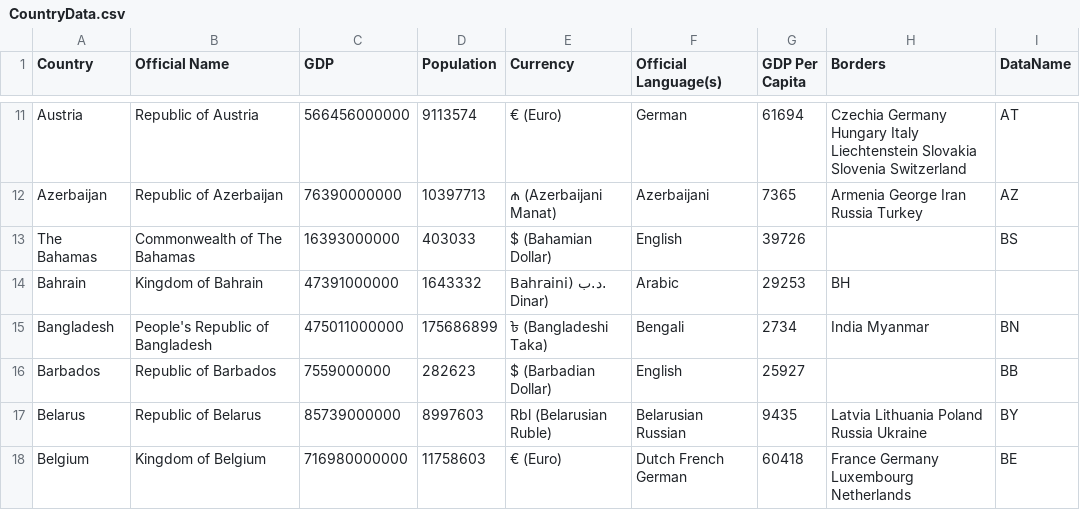
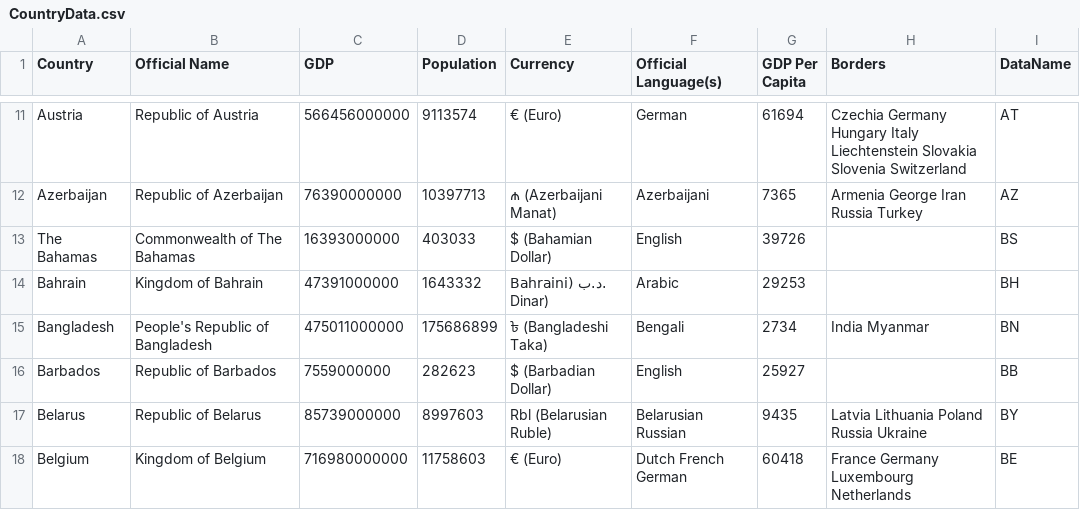
Before and after one commit to RandomCodePlayer/FlagFinderData, a CSV file: Data/CountryData.csv, drawn as a sheet; only a part is shown, gaps mark what is left out.

Commit message:
Update CountryData.csv

```diff
--- a/Data/CountryData.csv
+++ b/Data/CountryData.csv
@@ -13,3 +13,3 @@ Azerbaijan,Republic of Azerbaijan,76390000000,10397713,₼ (Azerbaijani Manat),A
 The Bahamas,Commonwealth of The Bahamas,16393000000,403033,$ (Bahamian Dollar),English,39726,,BS
-Bahrain,Kingdom of Bahrain,47391000000,1643332,.د.ب (Bahraini Dinar),Arabic,29253,BH
+Bahrain,Kingdom of Bahrain,47391000000,1643332,.د.ب (Bahraini Dinar),Arabic,29253,,BH
 Bangladesh,People's Republic of Bangladesh,475011000000,175686899,৳ (Bangladeshi Taka),Bengali,2734,India Myanmar,BN
```
